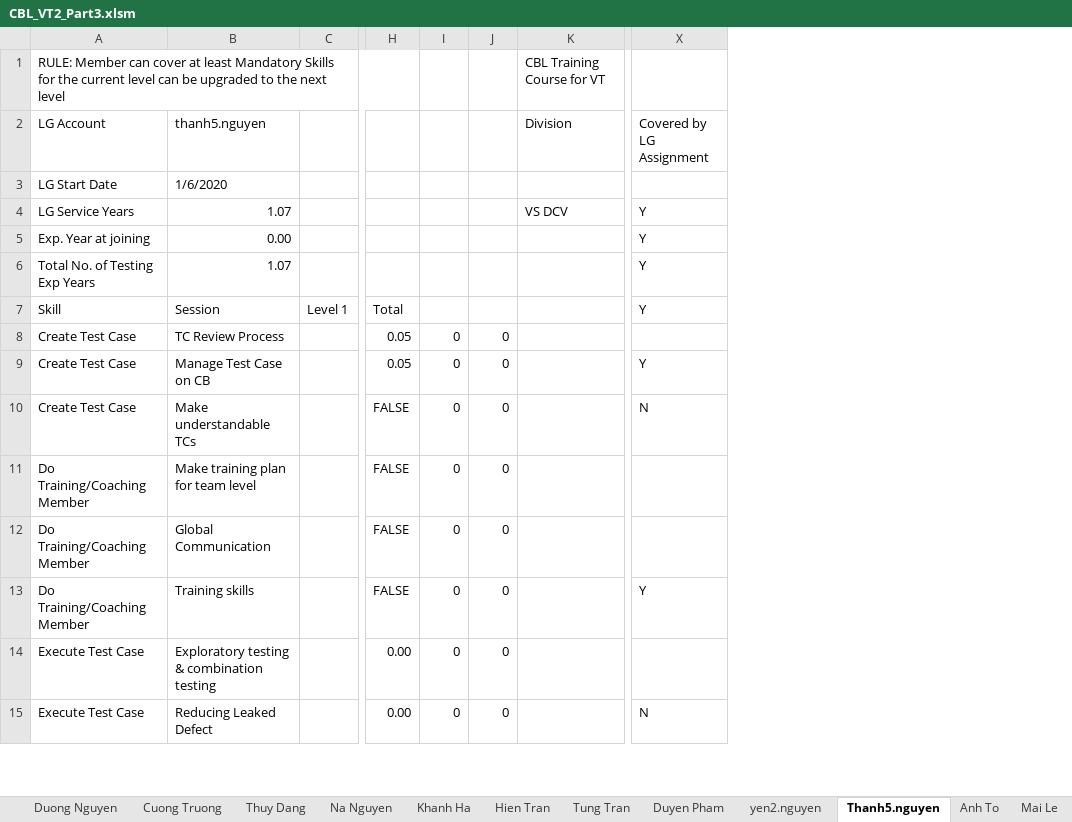
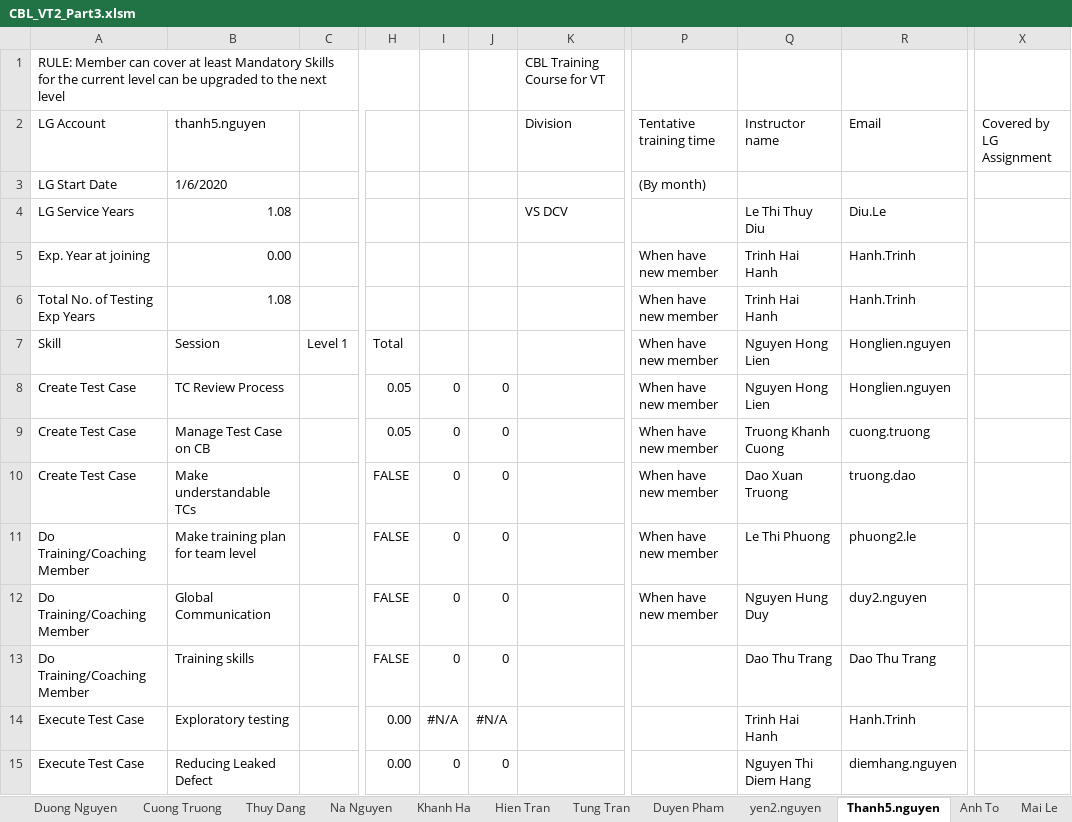
Before and after one commit to daoxuantruong/Demo, an Excel workbook: CBL_VT2_Part3.xlsm, sheet Thanh5.nguyen, drawn as a sheet; only a part is shown, gaps mark what is left out; values as stored, in another font and other column widths than the file's, no cell formats; charts and pictures and conditional formats not drawn; the diff covers the shown part only; the diff names each change by its address in the sheet, - before the commit and + after, or states it on an @@ line.

```diff
--- a/CBL_VT2_Part3.xlsm (sheet Thanh5.nguyen)
+++ b/CBL_VT2_Part3.xlsm (sheet Thanh5.nguyen)
@@ column P (Tentative training time) unhidden, rows 3-12: (By month) |  | When have new member | When have new member | When have new member | When have new member | When have new member | When have new member | When have new member | When have new member @@
@@ column Q (Instructor name) unhidden, rows 4-15: Le Thi Thuy Diu | Trinh Hai Hanh | Trinh Hai Hanh | Nguyen Hong Lien | Nguyen Hong Lien | Truong Khanh Cuong | Dao Xuan Truong | Le Thi Phuong | Nguyen Hung Duy | Dao Thu Trang | Trinh Hai Hanh | Nguyen Thi Diem Hang @@
@@ column R (Email) unhidden, rows 4-15: Diu.Le | Hanh.Trinh | Hanh.Trinh | Honglien.nguyen | Honglien.nguyen | cuong.truong | truong.dao | phuong2.le | duy2.nguyen | Dao Thu Trang | Hanh.Trinh | diemhang.nguyen @@
-B4 (thanh5.nguyen): 1.07
+B4 (thanh5.nguyen): 1.08
-X4:X7 (Covered by LG Assignment): Y
+X4:X7 (Covered by LG Assignment): (empty)
-B6 (thanh5.nguyen): 1.07
+B6 (thanh5.nguyen): 1.08
-X9 (Covered by LG Assignment): Y
+X9 (Covered by LG Assignment): (empty)
-X10 (Covered by LG Assignment): N
+X10 (Covered by LG Assignment): (empty)
-X13 (Covered by LG Assignment): Y
+X13 (Covered by LG Assignment): (empty)
-B14 (thanh5.nguyen): Exploratory testing & combination testing
+B14 (thanh5.nguyen): Exploratory testing
-I14: 0
+I14: #N/A
-J14: 0
+J14: #N/A
-X15 (Covered by LG Assignment): N
+X15 (Covered by LG Assignment): (empty)
```
Also changed, not shown: 3 added rows, 2 removed rows and 114 edited cells elsewhere in this sheet, sheet Anh To, sheet Cuong Truong, sheet Tung Tran, sheet Bich Do, sheet Thuy Dang, sheet Huyen2.Nguyen, 14 more sheets, cell formats, formulas that keep their value, charts or pictures, VT2_Final_KPI - 2.xlsx, 3 other files.
